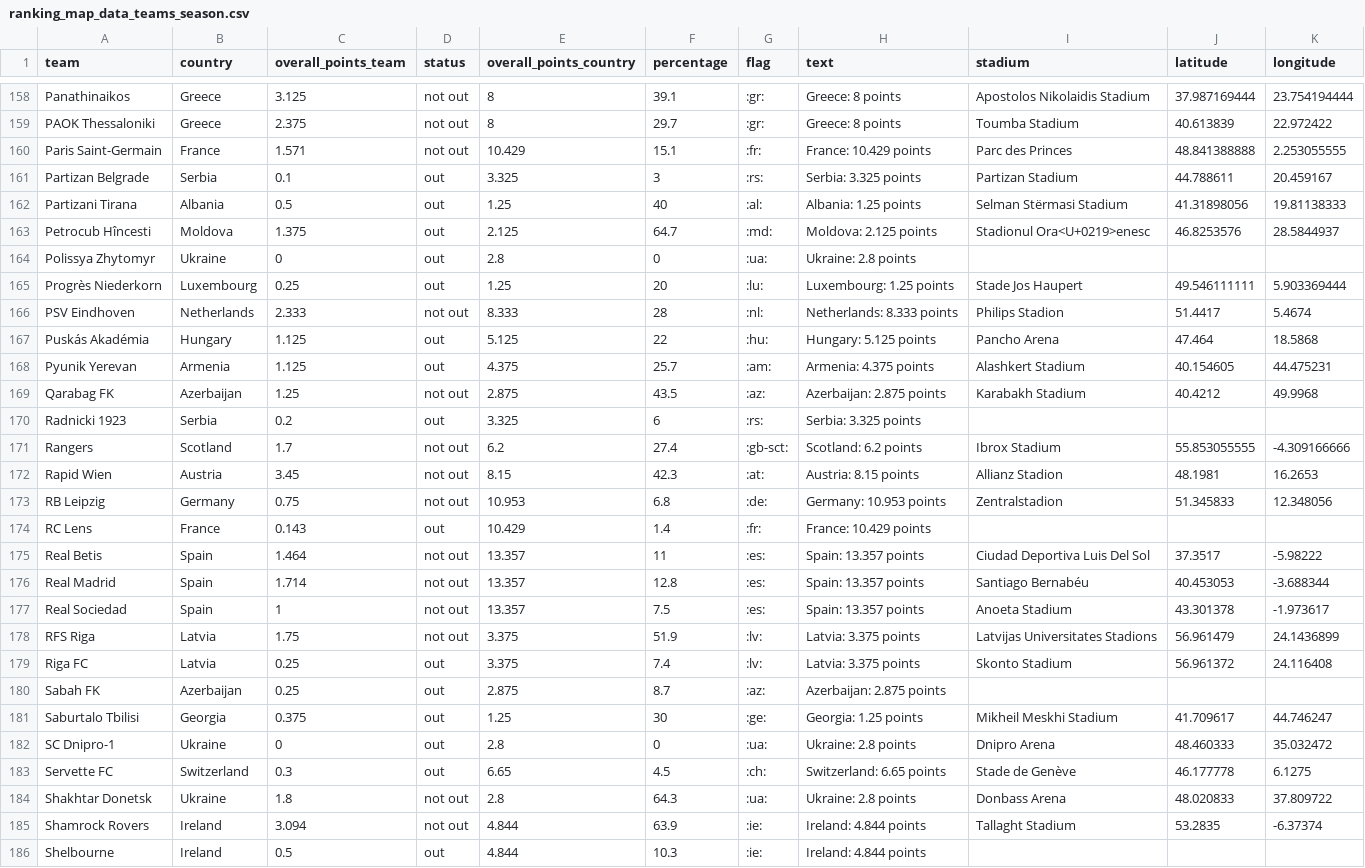
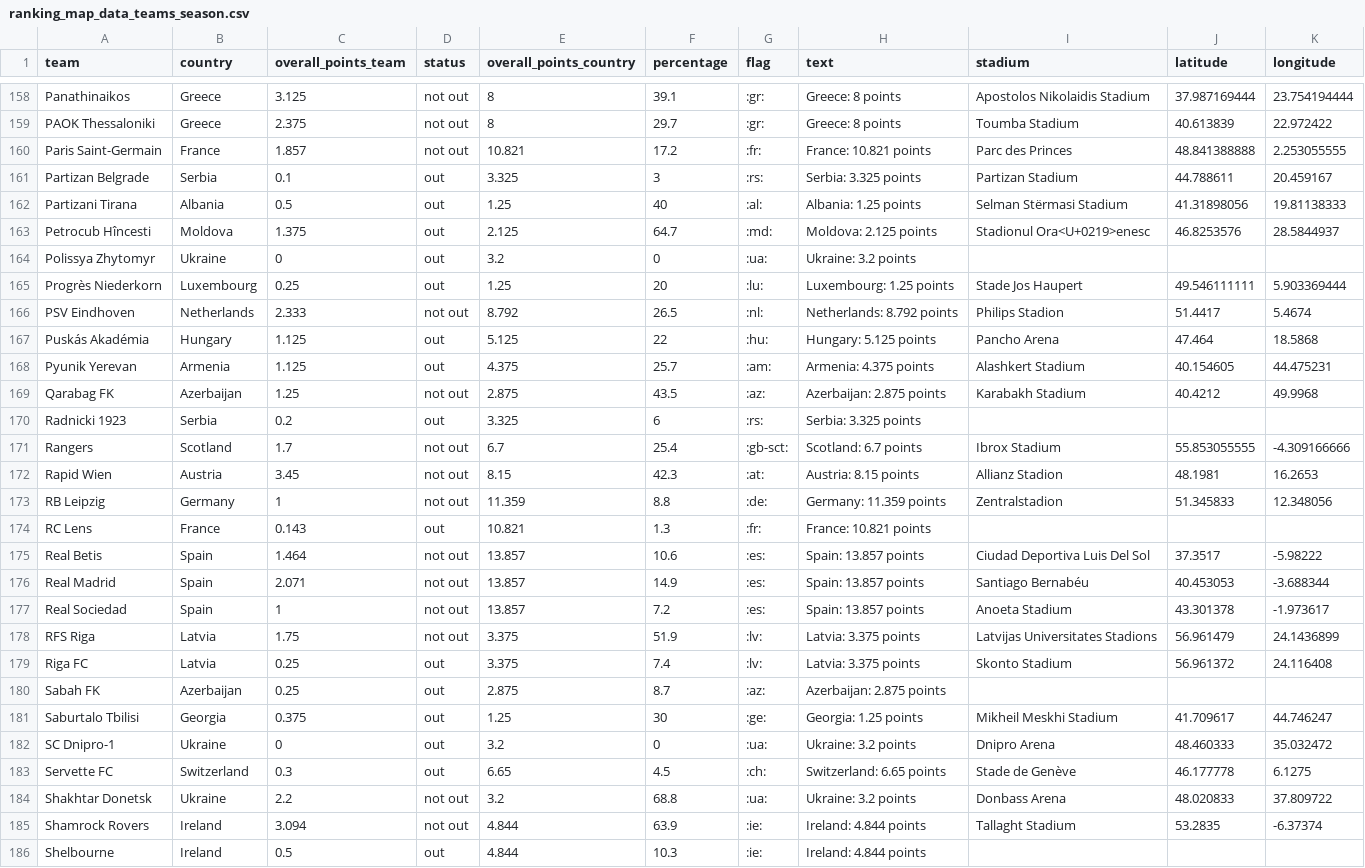
Before and after one commit to swissfootdata/UEFA_Rankings, a CSV file: Output/ranking_map_data_teams_season.csv, drawn as a sheet; only a part is shown, gaps mark what is left out; the diff covers the shown part only.

```diff
--- a/Output/ranking_map_data_teams_season.csv
+++ b/Output/ranking_map_data_teams_season.csv
@@ -159,3 +159,3 @@
 "PAOK Thessaloniki","Greece",2.375,"not out",8,29.7,":gr:","Greece: 8 points","Toumba Stadium",40.613839,22.972422
-"Paris Saint-Germain","France",1.571,"not out",10.429,15.1,":fr:","France: 10.429 points","Parc des Princes",48.841388888,2.253055555
+"Paris Saint-Germain","France",1.857,"not out",10.821,17.2,":fr:","France: 10.821 points","Parc des Princes",48.841388888,2.253055555
 "Partizan Belgrade","Serbia",0.1,"out",3.325,3,":rs:","Serbia: 3.325 points","Partizan Stadium",44.788611,20.459167
@@ -163,5 +163,5 @@
 "Petrocub Hîncesti","Moldova",1.375,"out",2.125,64.7,":md:","Moldova: 2.125 points","Stadionul Ora<U+0219>enesc",46.8253576,28.5844937
-"Polissya Zhytomyr","Ukraine",0,"out",2.8,0,":ua:","Ukraine: 2.8 points",,,
+"Polissya Zhytomyr","Ukraine",0,"out",3.2,0,":ua:","Ukraine: 3.2 points",,,
 "Progrès Niederkorn","Luxembourg",0.25,"out",1.25,20,":lu:","Luxembourg: 1.25 points","Stade Jos Haupert",49.546111111,5.903369444
-"PSV Eindhoven","Netherlands",2.333,"not out",8.333,28,":nl:","Netherlands: 8.333 points","Philips Stadion",51.4417,5.4674
+"PSV Eindhoven","Netherlands",2.333,"not out",8.792,26.5,":nl:","Netherlands: 8.792 points","Philips Stadion",51.4417,5.4674
 "Puskás Akadémia","Hungary",1.125,"out",5.125,22,":hu:","Hungary: 5.125 points","Pancho Arena",47.464,18.5868
@@ -170,9 +170,9 @@
 "Radnicki 1923","Serbia",0.2,"out",3.325,6,":rs:","Serbia: 3.325 points",,,
-"Rangers","Scotland",1.7,"not out",6.2,27.4,":gb-sct:","Scotland: 6.2 points","Ibrox Stadium",55.853055555,-4.309166666
+"Rangers","Scotland",1.7,"not out",6.7,25.4,":gb-sct:","Scotland: 6.7 points","Ibrox Stadium",55.853055555,-4.309166666
 "Rapid Wien","Austria",3.45,"not out",8.15,42.3,":at:","Austria: 8.15 points","Allianz Stadion",48.1981,16.2653
-"RB Leipzig","Germany",0.75,"not out",10.953,6.8,":de:","Germany: 10.953 points","Zentralstadion",51.345833,12.348056
-"RC Lens","France",0.143,"out",10.429,1.4,":fr:","France: 10.429 points",,,
-"Real Betis","Spain",1.464,"not out",13.357,11,":es:","Spain: 13.357 points","Ciudad Deportiva Luis Del Sol",37.3517,-5.98222
-"Real Madrid","Spain",1.714,"not out",13.357,12.8,":es:","Spain: 13.357 points","Santiago Bernabéu",40.453053,-3.688344
-"Real Sociedad","Spain",1,"not out",13.357,7.5,":es:","Spain: 13.357 points","Anoeta Stadium",43.301378,-1.973617
+"RB Leipzig","Germany",1,"not out",11.359,8.8,":de:","Germany: 11.359 points","Zentralstadion",51.345833,12.348056
+"RC Lens","France",0.143,"out",10.821,1.3,":fr:","France: 10.821 points",,,
+"Real Betis","Spain",1.464,"not out",13.857,10.6,":es:","Spain: 13.857 points","Ciudad Deportiva Luis Del Sol",37.3517,-5.98222
+"Real Madrid","Spain",2.071,"not out",13.857,14.9,":es:","Spain: 13.857 points","Santiago Bernabéu",40.453053,-3.688344
+"Real Sociedad","Spain",1,"not out",13.857,7.2,":es:","Spain: 13.857 points","Anoeta Stadium",43.301378,-1.973617
 "RFS Riga","Latvia",1.75,"not out",3.375,51.9,":lv:","Latvia: 3.375 points","Latvijas Universitates Stadions",56.961479,24.1436899
@@ -181,5 +181,5 @@
 "Saburtalo Tbilisi","Georgia",0.375,"out",1.25,30,":ge:","Georgia: 1.25 points","Mikheil Meskhi Stadium",41.709617,44.746247
-"SC Dnipro-1","Ukraine",0,"out",2.8,0,":ua:","Ukraine: 2.8 points","Dnipro Arena",48.460333,35.032472
+"SC Dnipro-1","Ukraine",0,"out",3.2,0,":ua:","Ukraine: 3.2 points","Dnipro Arena",48.460333,35.032472
 "Servette FC","Switzerland",0.3,"out",6.65,4.5,":ch:","Switzerland: 6.65 points","Stade de Genève",46.177778,6.1275
-"Shakhtar Donetsk","Ukraine",1.8,"not out",2.8,64.3,":ua:","Ukraine: 2.8 points","Donbass Arena",48.020833,37.809722
+"Shakhtar Donetsk","Ukraine",2.2,"not out",3.2,68.8,":ua:","Ukraine: 3.2 points","Donbass Arena",48.020833,37.809722
 "Shamrock Rovers","Ireland",3.094,"not out",4.844,63.9,":ie:","Ireland: 4.844 points","Tallaght Stadium",53.2835,-6.37374
```
Also changed, not shown: 155 edited cells elsewhere in this file, Output/ranking_map_data_teams.csv, Output/ranking_teams.csv, 8 other files.
